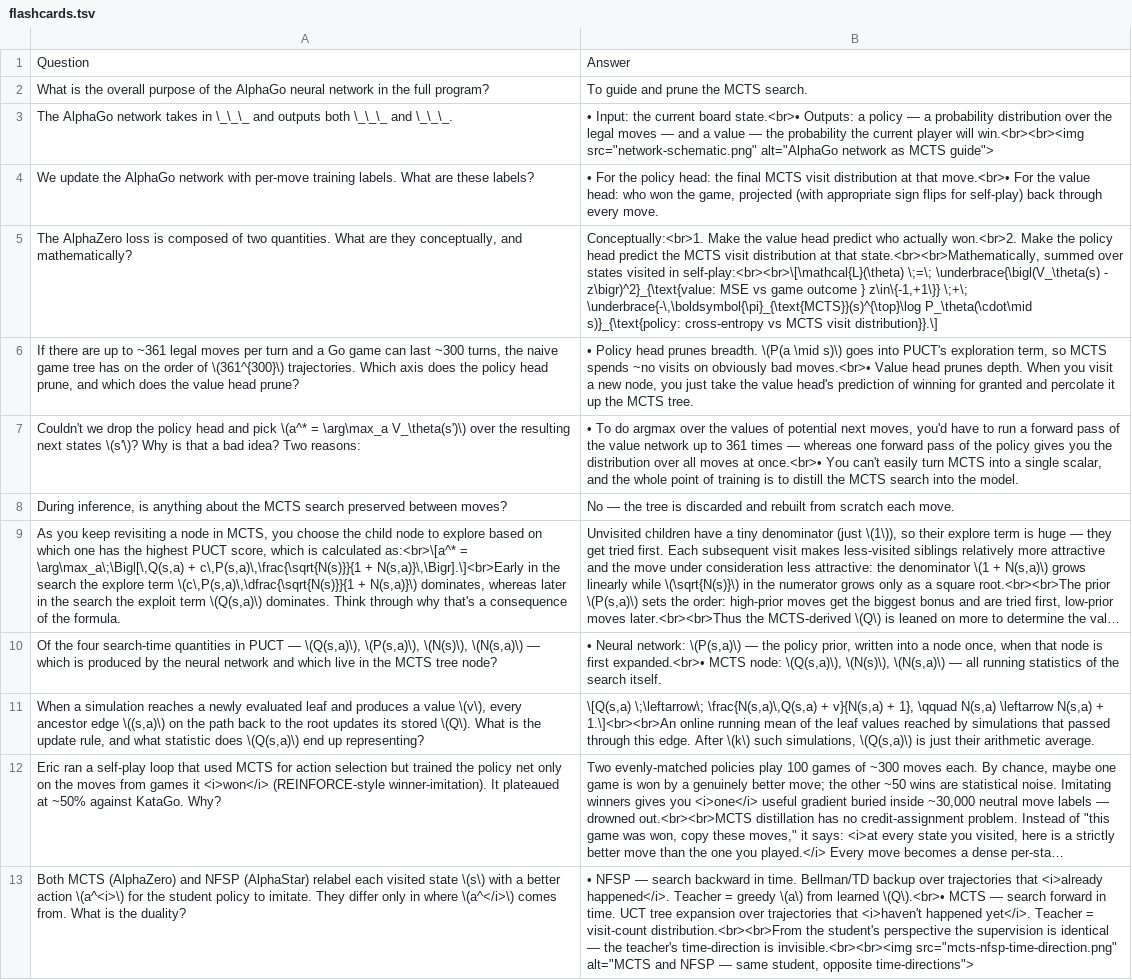
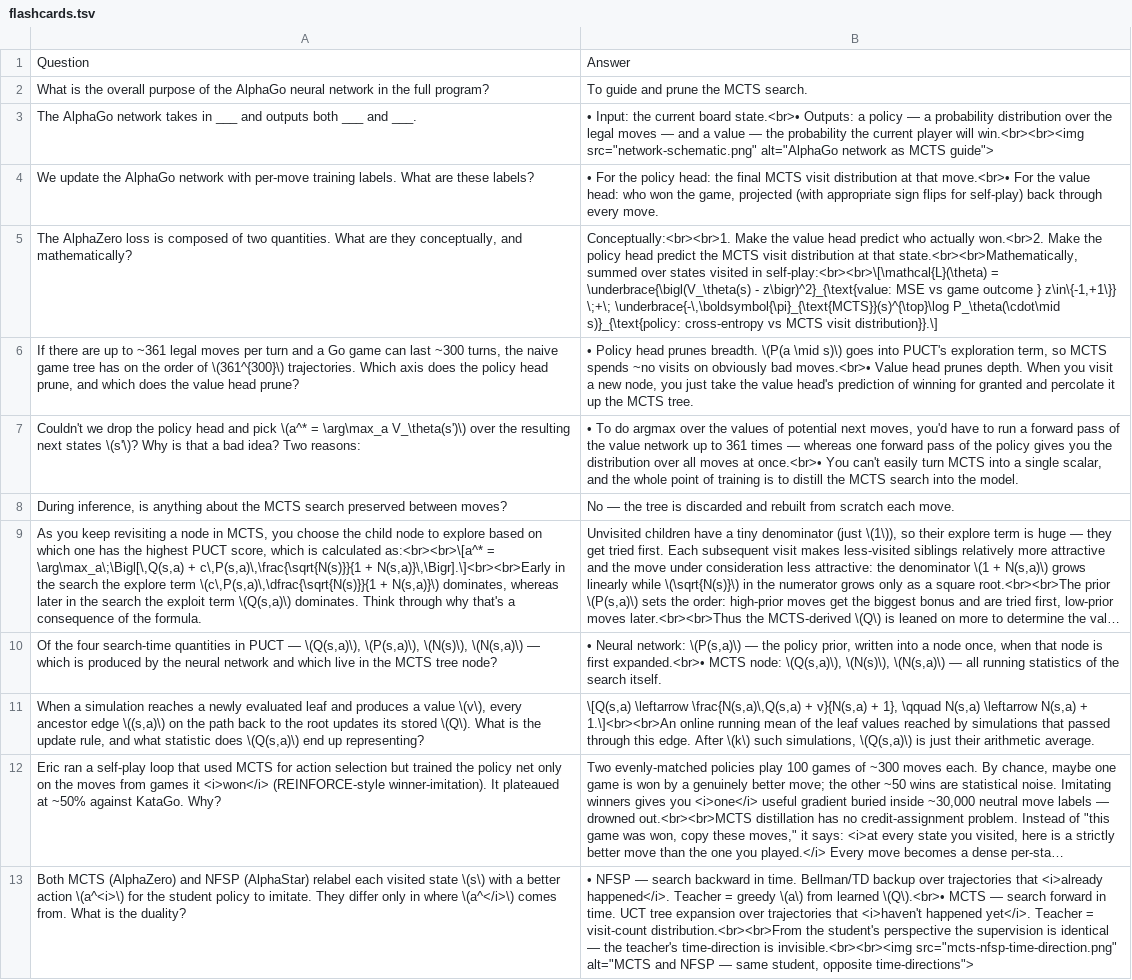
Before and after one commit to dwarkeshsp/flashcards, a TSV file: public/exports/eric-jang/flashcards.tsv, drawn as a sheet; only a part is shown; long unchanged cells end in …; the diff names each change by its address in the sheet, - before the commit and + after, or states it on an @@ line.

```diff
--- a/public/exports/eric-jang/flashcards.tsv
+++ b/public/exports/eric-jang/flashcards.tsv
-A3: …takes in \_\_\_ and outputs both \_\_\_ and \_\_\_.
+A3: …takes in ___ and outputs both ___ and ___.
-B5: Conceptually:<br>1. Make the value head predict who actually won.<br>2. Make the policy head predict the MCTS visit distribution at that state.<br><br>Mathematically, summed over states visited in self-play:<br><br>\[\mathcal{L}(\theta) \;=\; \underbrace{\bigl(V_\theta(s) -…
+B5: Conceptually:<br><br>1. Make the value head predict who actually won.<br>2. Make the policy head predict the MCTS visit distribution at that state.<br><br>Mathematically, summed over states visited in self-play:<br><br>\[\mathcal{L}(\theta) = \underbrace{\bigl(V_\theta(s) -…
-A9: …is calculated as:<br>\[a^* = \arg\max_a\;\Bigl[\,Q(s,a) + c\,P(s,a)\,\frac{\sqrt{N(s)}}{1 + N(s,a)}\,\Bigr].\]<br>Early in the…
+A9: …is calculated as:<br><br>\[a^* = \arg\max_a\;\Bigl[\,Q(s,a) + c\,P(s,a)\,\frac{\sqrt{N(s)}}{1 + N(s,a)}\,\Bigr].\]<br><br>Early in the…
-B11: \[Q(s,a) \;\leftarrow\; \frac{N(s,a)\,Q(s,a) +…
+B11: \[Q(s,a) \leftarrow \frac{N(s,a)\,Q(s,a) +…
```
Also changed, not shown: 15 other files.
